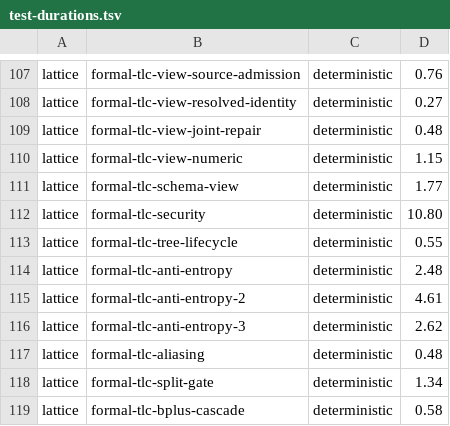
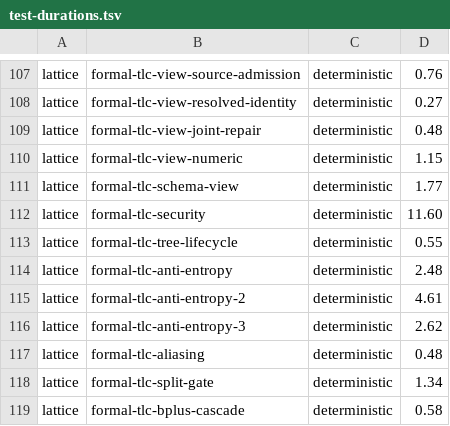
Before and after one commit to NSTA1/Orleans.Lattice, a TSV file: .github/workflows/test-durations.tsv, drawn as a sheet; only a part is shown, gaps mark what is left out.

Commit message:
test(formal): model the replication receiver gate and origin binding (F6a) (#6223)
Adds spec/replication-admission with two modules. ReplicationOriginBinding covers OriginAuthenticated over every method bound on the replication gRPC host. ReplicationAdmission covers NonEnrolledDropped, ModeReResolvedLocally over an open set of write classes, and ContactOnlyWhenAdmitted. It introduces the ReplicationAdmittedPeer seam, which registers every replication method with its admission class; an unregistered method is refused with Unimplemented before any credential check. Detectors enumerate the bound methods and cover a Push with an absent origin header.

Refs #6053

```diff
--- a/.github/workflows/test-durations.tsv
+++ b/.github/workflows/test-durations.tsv
@@ -111,3 +111,3 @@ lattice	formal-tlc-view-numeric	deterministic	1.15
 lattice	formal-tlc-schema-view	deterministic	1.77
-lattice	formal-tlc-security	deterministic	10.80
+lattice	formal-tlc-security	deterministic	11.60
 lattice	formal-tlc-tree-lifecycle	deterministic	0.55
```
Also changed, not shown: 37 other files.
